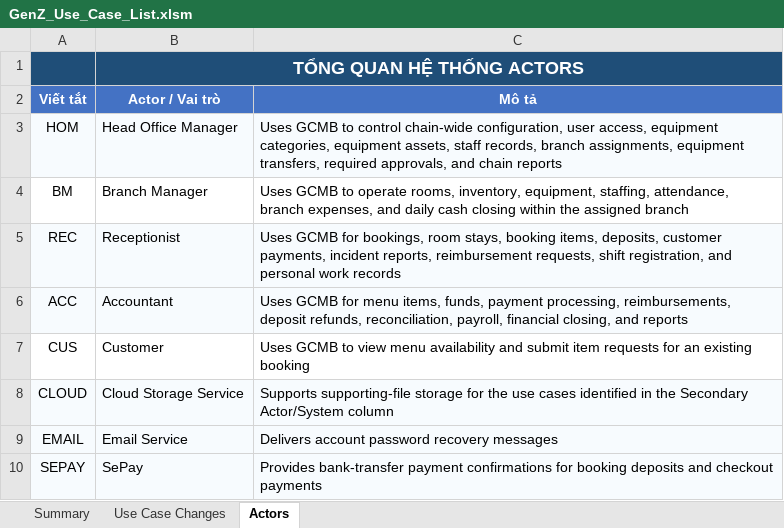
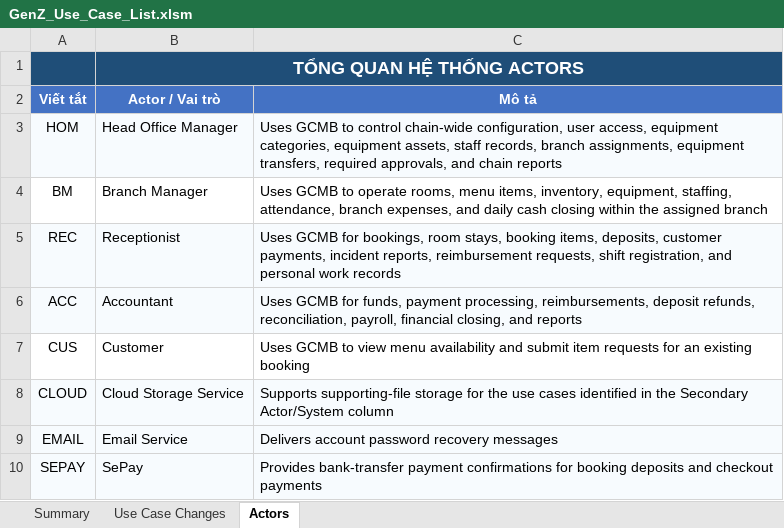
Before and after one commit to minhcao2004/GCMB, an Excel workbook: docs/GenZ_Use_Case_List.xlsm, sheet Actors, drawn as a sheet; values as stored, in another font and other column widths than the file's, no borders; the diff names each change by its address in the sheet, - before the commit and + after, or states it on an @@ line.

```diff
--- a/docs/GenZ_Use_Case_List.xlsm (sheet Actors)
+++ b/docs/GenZ_Use_Case_List.xlsm (sheet Actors)
-C4 (Mô tả): …operate rooms, inventory, equipment,…
+C4 (Mô tả): …operate rooms, menu items, inventory, equipment,…
-C6 (Mô tả): …GCMB for menu items, funds, payment…
+C6 (Mô tả): …GCMB for funds, payment…
```
Also changed, not shown: sheet Use Case Changes, sheet Summary.
